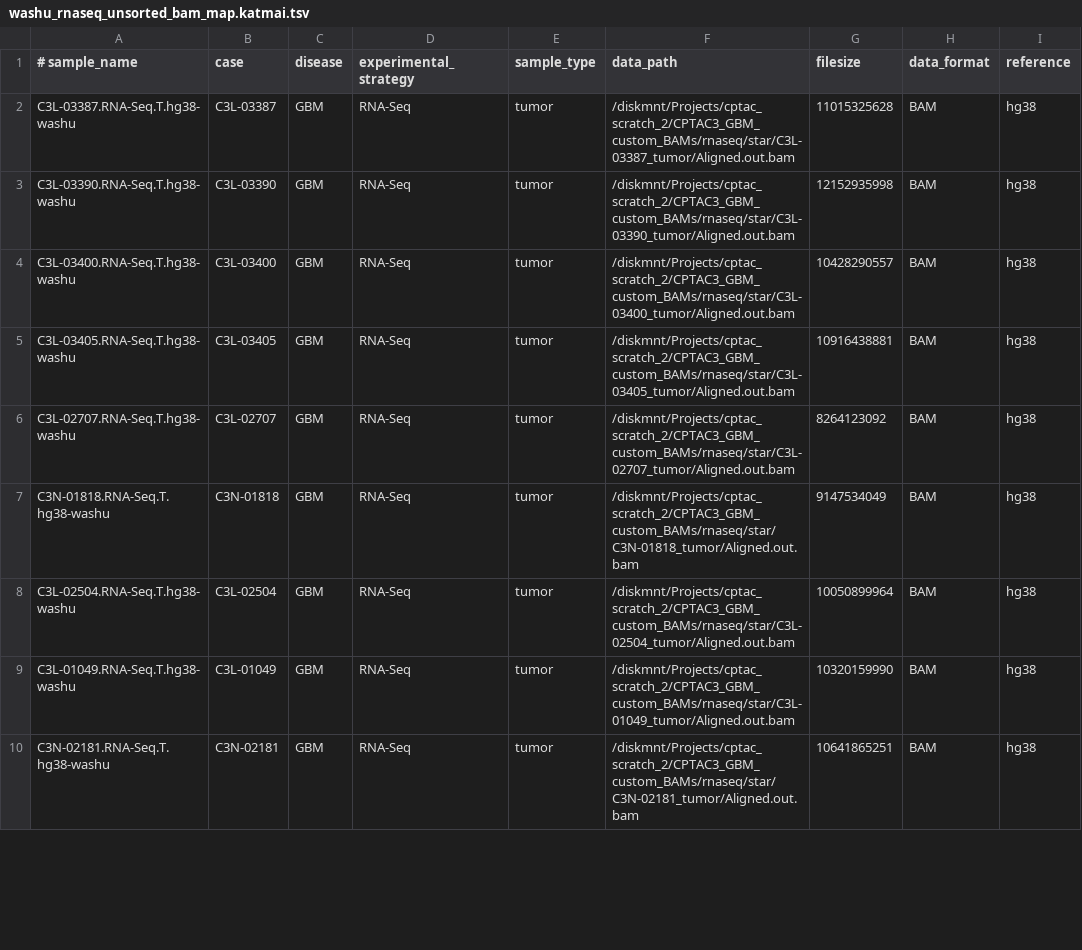
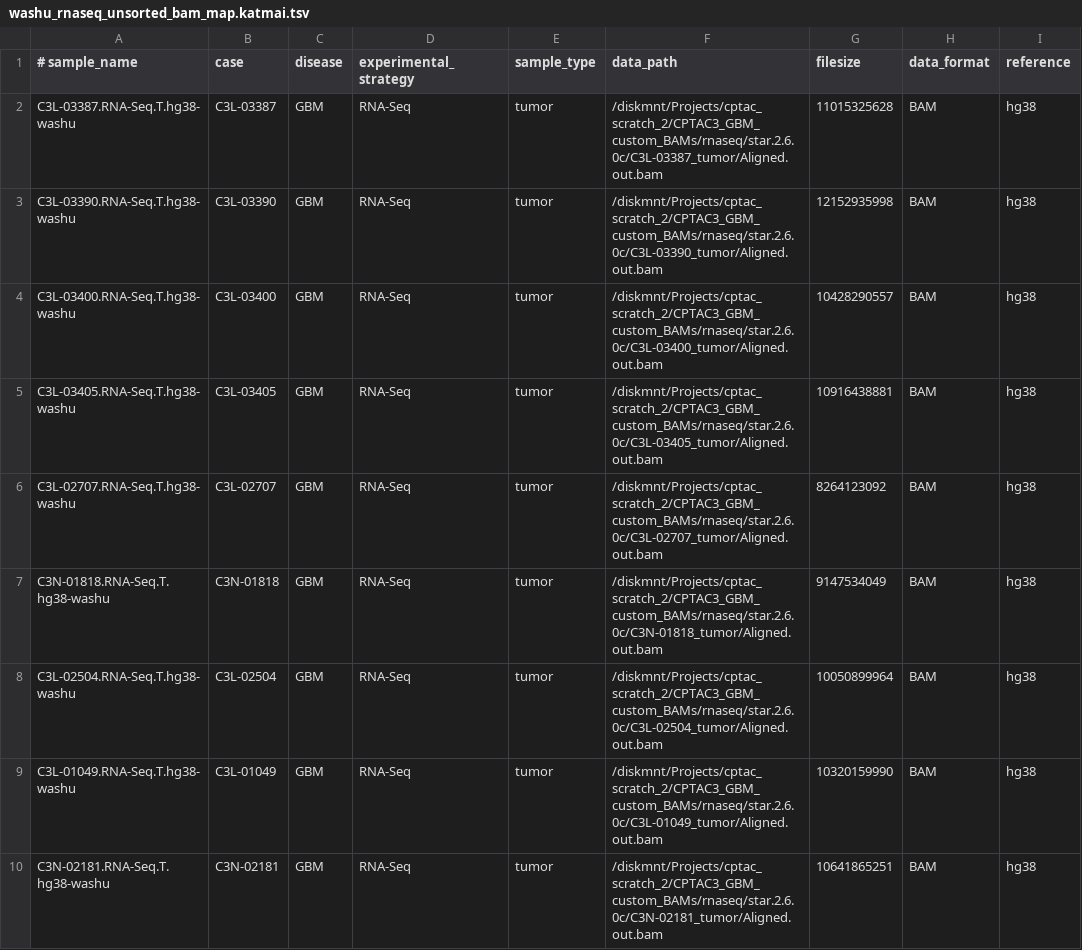
Before and after one commit to ccwang002/cptac3-gbm-analysis, a TSV file: 201908_align_rna_seq/tracked_results/washu_rnaseq_unsorted_bam_map.katmai.tsv, drawn as a sheet; only a part is shown; the diff covers the shown part only; the diff names each change by its address in the sheet, - before the commit and + after, or states it on an @@ line.

```diff
--- a/201908_align_rna_seq/tracked_results/washu_rnaseq_unsorted_bam_map.katmai.tsv
+++ b/201908_align_rna_seq/tracked_results/washu_rnaseq_unsorted_bam_map.katmai.tsv
-F2 (data_path): /diskmnt/Projects/cptac_scratch_2/CPTAC3_GBM_custom_BAMs/rnaseq/star/C3L-03387_tumor/Aligned.out.bam
+F2 (data_path): /diskmnt/Projects/cptac_scratch_2/CPTAC3_GBM_custom_BAMs/rnaseq/star.2.6.0c/C3L-03387_tumor/Aligned.out.bam
-F3 (data_path): /diskmnt/Projects/cptac_scratch_2/CPTAC3_GBM_custom_BAMs/rnaseq/star/C3L-03390_tumor/Aligned.out.bam
+F3 (data_path): /diskmnt/Projects/cptac_scratch_2/CPTAC3_GBM_custom_BAMs/rnaseq/star.2.6.0c/C3L-03390_tumor/Aligned.out.bam
-F4 (data_path): /diskmnt/Projects/cptac_scratch_2/CPTAC3_GBM_custom_BAMs/rnaseq/star/C3L-03400_tumor/Aligned.out.bam
+F4 (data_path): /diskmnt/Projects/cptac_scratch_2/CPTAC3_GBM_custom_BAMs/rnaseq/star.2.6.0c/C3L-03400_tumor/Aligned.out.bam
-F5 (data_path): /diskmnt/Projects/cptac_scratch_2/CPTAC3_GBM_custom_BAMs/rnaseq/star/C3L-03405_tumor/Aligned.out.bam
+F5 (data_path): /diskmnt/Projects/cptac_scratch_2/CPTAC3_GBM_custom_BAMs/rnaseq/star.2.6.0c/C3L-03405_tumor/Aligned.out.bam
-F6 (data_path): /diskmnt/Projects/cptac_scratch_2/CPTAC3_GBM_custom_BAMs/rnaseq/star/C3L-02707_tumor/Aligned.out.bam
+F6 (data_path): /diskmnt/Projects/cptac_scratch_2/CPTAC3_GBM_custom_BAMs/rnaseq/star.2.6.0c/C3L-02707_tumor/Aligned.out.bam
-F7 (data_path): /diskmnt/Projects/cptac_scratch_2/CPTAC3_GBM_custom_BAMs/rnaseq/star/C3N-01818_tumor/Aligned.out.bam
+F7 (data_path): /diskmnt/Projects/cptac_scratch_2/CPTAC3_GBM_custom_BAMs/rnaseq/star.2.6.0c/C3N-01818_tumor/Aligned.out.bam
-F8 (data_path): /diskmnt/Projects/cptac_scratch_2/CPTAC3_GBM_custom_BAMs/rnaseq/star/C3L-02504_tumor/Aligned.out.bam
+F8 (data_path): /diskmnt/Projects/cptac_scratch_2/CPTAC3_GBM_custom_BAMs/rnaseq/star.2.6.0c/C3L-02504_tumor/Aligned.out.bam
-F9 (data_path): /diskmnt/Projects/cptac_scratch_2/CPTAC3_GBM_custom_BAMs/rnaseq/star/C3L-01049_tumor/Aligned.out.bam
+F9 (data_path): /diskmnt/Projects/cptac_scratch_2/CPTAC3_GBM_custom_BAMs/rnaseq/star.2.6.0c/C3L-01049_tumor/Aligned.out.bam
-F10 (data_path): /diskmnt/Projects/cptac_scratch_2/CPTAC3_GBM_custom_BAMs/rnaseq/star/C3N-02181_tumor/Aligned.out.bam
+F10 (data_path): /diskmnt/Projects/cptac_scratch_2/CPTAC3_GBM_custom_BAMs/rnaseq/star.2.6.0c/C3N-02181_tumor/Aligned.out.bam
```
Also changed, not shown: 9 edited cells elsewhere in this file, 201908_align_rna_seq/tracked_results/washu_rnaseq_sorted_bam_map.katmai.tsv, 2 other files.
